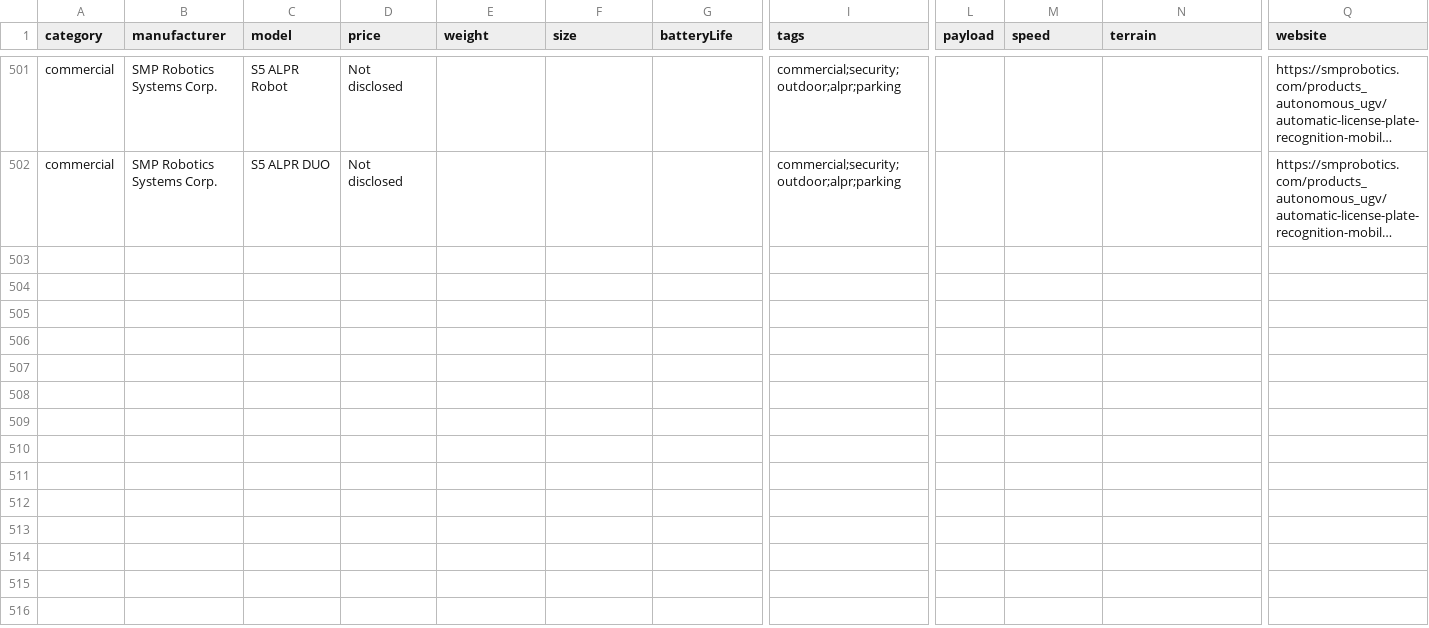
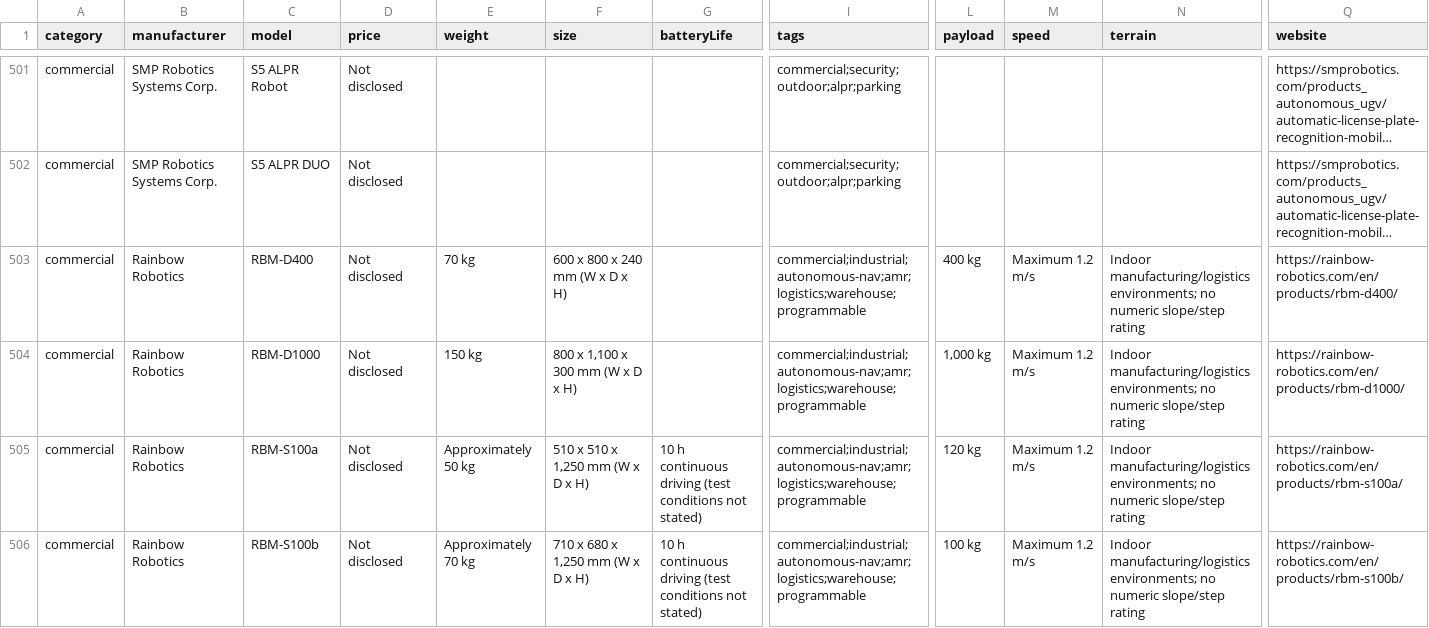
Before and after one commit to Huskynarr/robotics-directory, a CSV file: data/commercial.csv, drawn as a sheet; only a part is shown, gaps mark what is left out; long unchanged cells end in …; rows hold the shown columns only; the diff names each change by its address in the sheet, - before the commit and + after, or states it on an @@ line.

Commit message:
data: expand Rainbow Robotics AMRs and review historical platforms

```diff
--- a/data/commercial.csv
+++ b/data/commercial.csv
+row 503: commercial | Rainbow Robotics | RBM-D400 | Not disclosed | 70 kg | 600 x 800 x 240 mm (W x D x H) |  | commercial;industrial;autonomous-nav;amr;logistics;warehouse;programmable | 400 kg | Maximum 1.2 m/s | Indoor manufacturing/logistics environments; no numeric slope/step rating | https://rainbow-robotics.com/en/products/rbm-d400/
+row 504: commercial | Rainbow Robotics | RBM-D1000 | Not disclosed | 150 kg | 800 x 1,100 x 300 mm (W x D x H) |  | commercial;industrial;autonomous-nav;amr;logistics;warehouse;programmable | 1,000 kg | Maximum 1.2 m/s | Indoor manufacturing/logistics environments; no numeric slope/step rating | https://rainbow-robotics.com/en/products/rbm-d1000/
+row 505: commercial | Rainbow Robotics | RBM-S100a | Not disclosed | Approximately 50 kg | 510 x 510 x 1,250 mm (W x D x H) | 10 h continuous driving (test conditions not stated) | commercial;industrial;autonomous-nav;amr;logistics;warehouse;programmable | 120 kg | Maximum 1.2 m/s | Indoor manufacturing/logistics environments; no numeric slope/step rating | https://rainbow-robotics.com/en/products/rbm-s100a/
+row 506: commercial | Rainbow Robotics | RBM-S100b | Not disclosed | Approximately 70 kg | 710 x 680 x 1,250 mm (W x D x H) | 10 h continuous driving (test conditions not stated) | commercial;industrial;autonomous-nav;amr;logistics;warehouse;programmable | 100 kg | Maximum 1.2 m/s | Indoor manufacturing/logistics environments; no numeric slope/step rating | https://rainbow-robotics.com/en/products/rbm-s100b/
```
Also changed, not shown: data/competitors/company-review.csv, data/competitors/robot-research-queue.csv, 12 other files.
